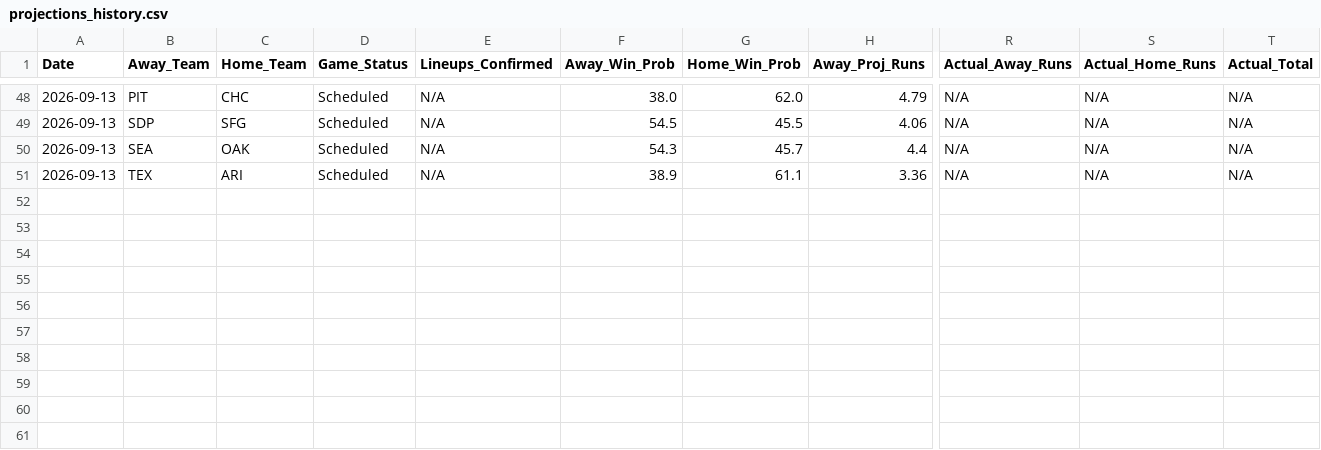
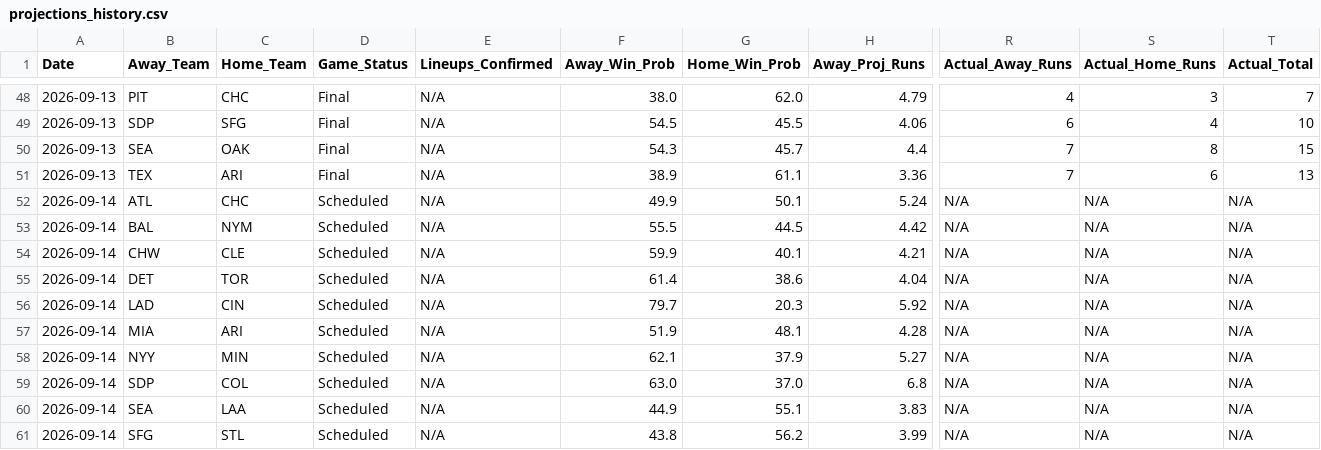
Before and after one commit to matthewmehl14-glitch/MLB-Model, a CSV file: projections_history.csv, drawn as a sheet; only a part is shown, gaps mark what is left out; rows hold the shown columns only; the diff covers the shown part only; the diff names each change by its address in the sheet, - before the commit and + after, or states it on an @@ line.

```diff
--- a/projections_history.csv
+++ b/projections_history.csv
-D48:D51 (Game_Status): Scheduled
+D48:D51 (Game_Status): Final
-R48 (Actual_Away_Runs): N/A
+R48 (Actual_Away_Runs): 4
-S48 (Actual_Home_Runs): N/A
+S48 (Actual_Home_Runs): 3
-T48 (Actual_Total): N/A
+T48 (Actual_Total): 7
-R49 (Actual_Away_Runs): N/A
+R49 (Actual_Away_Runs): 6
-S49 (Actual_Home_Runs): N/A
+S49 (Actual_Home_Runs): 4
-T49 (Actual_Total): N/A
+T49 (Actual_Total): 10
-R50:R51 (Actual_Away_Runs): N/A
+R50:R51 (Actual_Away_Runs): 7
-S50 (Actual_Home_Runs): N/A
+S50 (Actual_Home_Runs): 8
-T50 (Actual_Total): N/A
+T50 (Actual_Total): 15
-S51 (Actual_Home_Runs): N/A
+S51 (Actual_Home_Runs): 6
-T51 (Actual_Total): N/A
+T51 (Actual_Total): 13
+row 52: 2026-09-14 | ATL | CHC | Scheduled | N/A | 49.9 | 50.1 | 5.24 | N/A | N/A | N/A
+row 53: 2026-09-14 | BAL | NYM | Scheduled | N/A | 55.5 | 44.5 | 4.42 | N/A | N/A | N/A
+row 54: 2026-09-14 | CHW | CLE | Scheduled | N/A | 59.9 | 40.1 | 4.21 | N/A | N/A | N/A
+row 55: 2026-09-14 | DET | TOR | Scheduled | N/A | 61.4 | 38.6 | 4.04 | N/A | N/A | N/A
+row 56: 2026-09-14 | LAD | CIN | Scheduled | N/A | 79.7 | 20.3 | 5.92 | N/A | N/A | N/A
+row 57: 2026-09-14 | MIA | ARI | Scheduled | N/A | 51.9 | 48.1 | 4.28 | N/A | N/A | N/A
+row 58: 2026-09-14 | NYY | MIN | Scheduled | N/A | 62.1 | 37.9 | 5.27 | N/A | N/A | N/A
+row 59: 2026-09-14 | SDP | COL | Scheduled | N/A | 63.0 | 37.0 | 6.8 | N/A | N/A | N/A
+row 60: 2026-09-14 | SEA | LAA | Scheduled | N/A | 44.9 | 55.1 | 3.83 | N/A | N/A | N/A
+row 61: 2026-09-14 | SFG | STL | Scheduled | N/A | 43.8 | 56.2 | 3.99 | N/A | N/A | N/A
```
Also changed, not shown: 44 edited cells elsewhere in this file, 1 other file.
